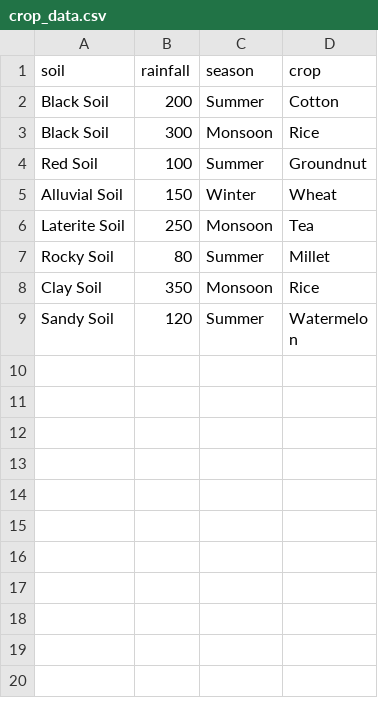
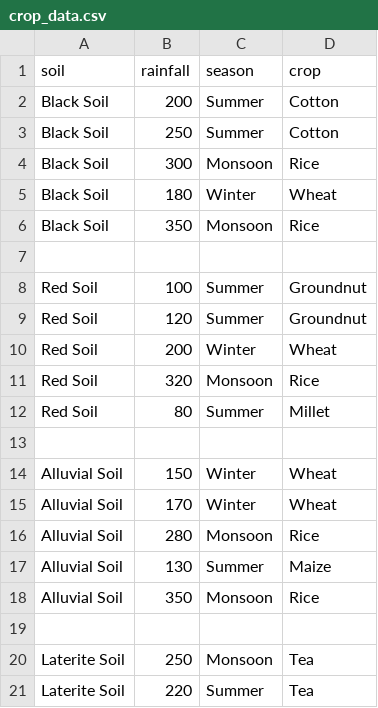
Before and after one commit to Adil-654/AgriLink.AI, a CSV file: ml-service/crop_data.csv, drawn as a sheet; only a part is shown; the shorter side is filled out with more unchanged rows; the diff covers the shown part only; the diff names each change by its address in the sheet, - before the commit and + after, or states it on an @@ line.

```diff
--- a/ml-service/crop_data.csv
+++ b/ml-service/crop_data.csv
+row 3: Black Soil | 250 | Summer | Cotton
+row 5: Black Soil | 180 | Winter | Wheat
+row 6: Black Soil | 350 | Monsoon | Rice
+row 7: (empty)
+row 9: Red Soil | 120 | Summer | Groundnut
+row 10: Red Soil | 200 | Winter | Wheat
+row 11: Red Soil | 320 | Monsoon | Rice
+row 12: Red Soil | 80 | Summer | Millet
+row 13: (empty)
+row 15: Alluvial Soil | 170 | Winter | Wheat
+row 16: Alluvial Soil | 280 | Monsoon | Rice
+row 17: Alluvial Soil | 130 | Summer | Maize
+row 18: Alluvial Soil | 350 | Monsoon | Rice
+row 19: (empty)
+row 21: Laterite Soil | 220 | Summer | Tea
```
Also changed, not shown: 14 added rows elsewhere in this file, 4 other files.
